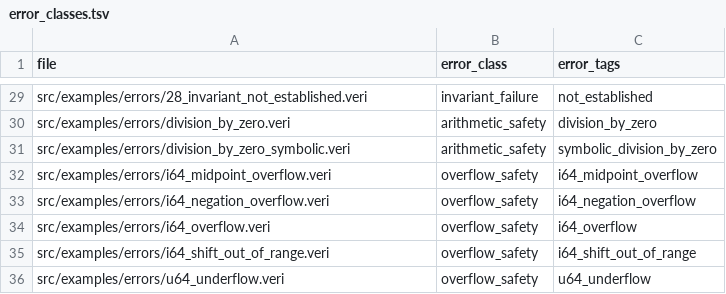
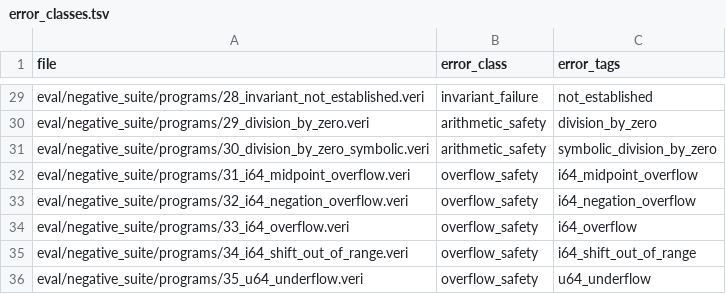
Before and after one commit to Athena-E/veritas, a TSV file: eval/error_classes.tsv, drawn as a sheet; only a part is shown, gaps mark what is left out; the diff covers the shown part only; the diff names each change by its address in the sheet, - before the commit and + after, or states it on an @@ line.

Commit message:
test: clean negative feature suit program

```diff
--- a/eval/error_classes.tsv
+++ b/eval/error_classes.tsv
-A29 (file): src/examples/errors/28_invariant_not_established.veri
+A29 (file): eval/negative_suite/programs/28_invariant_not_established.veri
-A30 (file): src/examples/errors/division_by_zero.veri
+A30 (file): eval/negative_suite/programs/29_division_by_zero.veri
-A31 (file): src/examples/errors/division_by_zero_symbolic.veri
+A31 (file): eval/negative_suite/programs/30_division_by_zero_symbolic.veri
-A32 (file): src/examples/errors/i64_midpoint_overflow.veri
+A32 (file): eval/negative_suite/programs/31_i64_midpoint_overflow.veri
-A33 (file): src/examples/errors/i64_negation_overflow.veri
+A33 (file): eval/negative_suite/programs/32_i64_negation_overflow.veri
-A34 (file): src/examples/errors/i64_overflow.veri
+A34 (file): eval/negative_suite/programs/33_i64_overflow.veri
-A35 (file): src/examples/errors/i64_shift_out_of_range.veri
+A35 (file): eval/negative_suite/programs/34_i64_shift_out_of_range.veri
-A36 (file): src/examples/errors/u64_underflow.veri
+A36 (file): eval/negative_suite/programs/35_u64_underflow.veri
```
Also changed, not shown: 27 edited cells elsewhere in this file, eval/feature_suite/index.tsv, eval/feature_tags.tsv, 40 other files.
